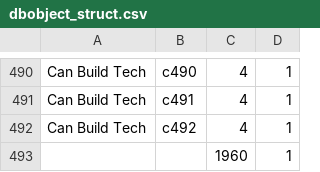
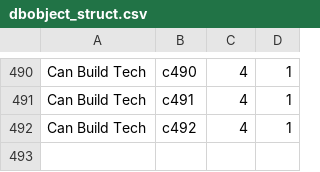
Before and after one commit to byrdie/empire_earth, a CSV file: empire_earth/databases/dbobject_struct.csv, drawn as a sheet; only a part is shown, gaps mark what is left out.

```diff
--- a/empire_earth/databases/dbobject_struct.csv
+++ b/empire_earth/databases/dbobject_struct.csv
@@ -492,2 +492 @@ Can Build Tech,c491,4,1
 Can Build Tech,c492,4,1
-,,1960,1
```
Also changed, not shown: 10 other files.
